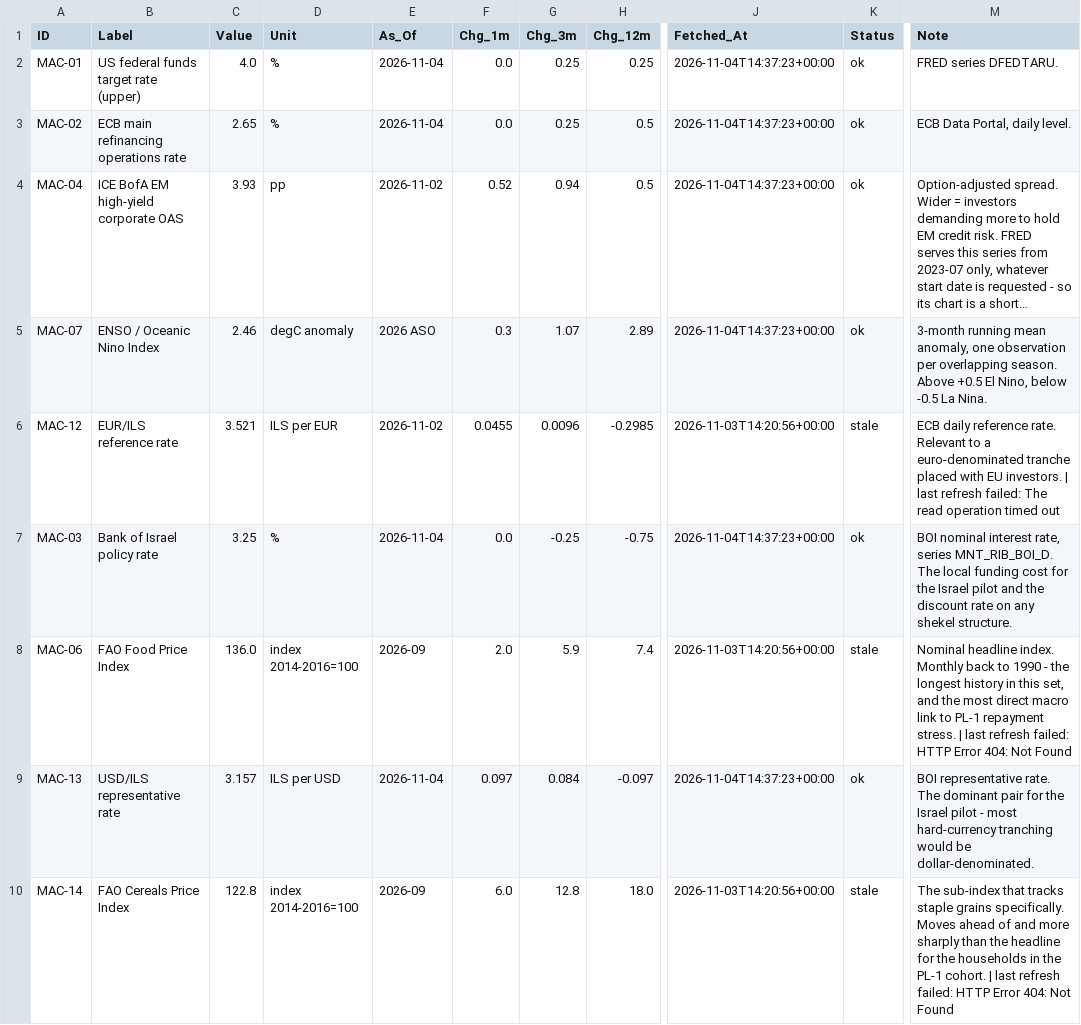
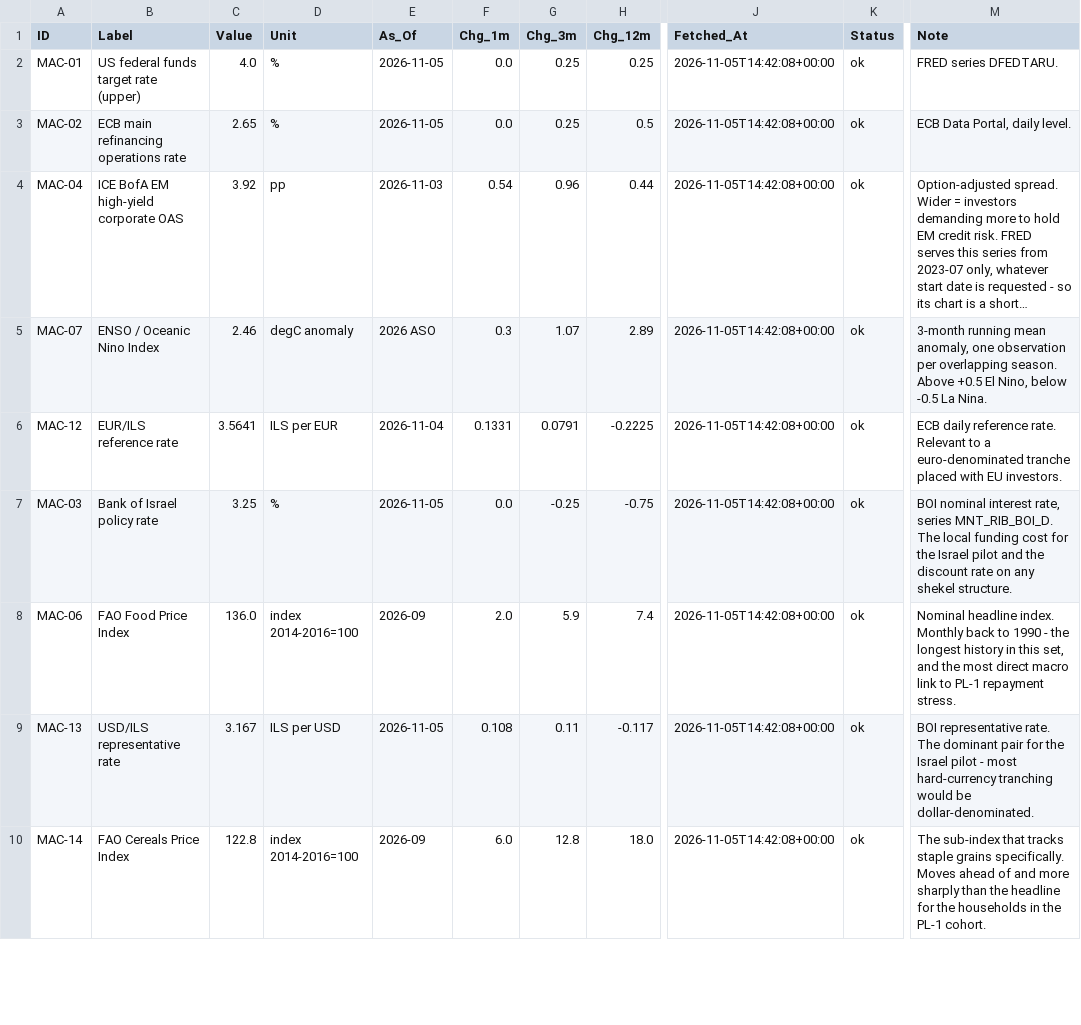
Before and after one commit to benbaichmankass/sustainable-finance-venture, a CSV file: data/macro-snapshot.csv, drawn as a sheet; only a part is shown, gaps mark what is left out; long unchanged cells end in …; the diff covers the shown part only; the diff names each change by its address in the sheet, - before the commit and + after, or states it on an @@ line.

```diff
--- a/data/macro-snapshot.csv
+++ b/data/macro-snapshot.csv
-E2:E3 (As_Of): 2026-11-04
+E2:E3 (As_Of): 2026-11-05
-J2:J5 (Fetched_At): 2026-11-04T14:37:23+00:00
+J2:J5 (Fetched_At): 2026-11-05T14:42:08+00:00
-C4 (Value): 3.93
+C4 (Value): 3.92
-E4 (As_Of): 2026-11-02
+E4 (As_Of): 2026-11-03
-F4 (Chg_1m): 0.52
+F4 (Chg_1m): 0.54
-G4 (Chg_3m): 0.94
+G4 (Chg_3m): 0.96
-H4 (Chg_12m): 0.5
+H4 (Chg_12m): 0.44
-C6 (Value): 3.521
+C6 (Value): 3.5641
-E6 (As_Of): 2026-11-02
+E6 (As_Of): 2026-11-04
-F6 (Chg_1m): 0.0455
+F6 (Chg_1m): 0.1331
-G6 (Chg_3m): 0.0096
+G6 (Chg_3m): 0.0791
-H6 (Chg_12m): -0.2985
+H6 (Chg_12m): -0.2225
-J6 (Fetched_At): 2026-11-03T14:20:56+00:00
+J6 (Fetched_At): 2026-11-05T14:42:08+00:00
-K6 (Status): stale
+K6 (Status): ok
-M6 (Note): …EU investors. | last refresh failed: The read operation timed out
+M6 (Note): …EU investors.
-E7 (As_Of): 2026-11-04
+E7 (As_Of): 2026-11-05
-J7 (Fetched_At): 2026-11-04T14:37:23+00:00
+J7 (Fetched_At): 2026-11-05T14:42:08+00:00
-J8 (Fetched_At): 2026-11-03T14:20:56+00:00
+J8 (Fetched_At): 2026-11-05T14:42:08+00:00
-K8 (Status): stale
+K8 (Status): ok
-M8 (Note): …repayment stress. | last refresh failed: HTTP Error 404: Not Found
+M8 (Note): …repayment stress.
-C9 (Value): 3.157
+C9 (Value): 3.167
-E9 (As_Of): 2026-11-04
+E9 (As_Of): 2026-11-05
-F9 (Chg_1m): 0.097
+F9 (Chg_1m): 0.108
-G9 (Chg_3m): 0.084
+G9 (Chg_3m): 0.11
-H9 (Chg_12m): -0.097
+H9 (Chg_12m): -0.117
-J9 (Fetched_At): 2026-11-04T14:37:23+00:00
+J9 (Fetched_At): 2026-11-05T14:42:08+00:00
-J10 (Fetched_At): 2026-11-03T14:20:56+00:00
+J10 (Fetched_At): 2026-11-05T14:42:08+00:00
-K10 (Status): stale
+K10 (Status): ok
-M10 (Note): …PL-1 cohort. | last refresh failed: HTTP Error 404: Not Found
+M10 (Note): …PL-1 cohort.
```
Also changed, not shown: 13 edited cells elsewhere in this file, data/macro-history.csv.
